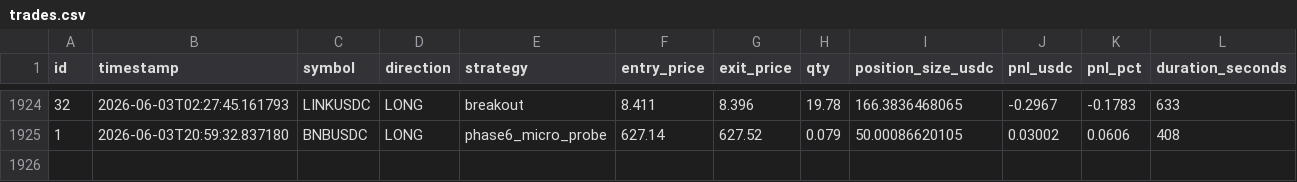
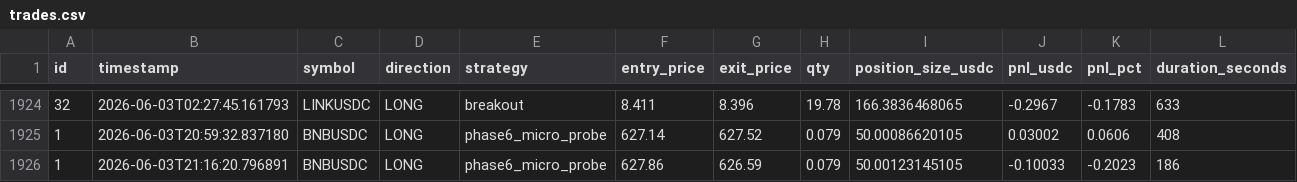
Before and after one commit to vincentlefort/monitoring-openclaw, a CSV file: data/trades.csv, drawn as a sheet; only a part is shown, gaps mark what is left out; rows hold the shown columns only; the diff names each change by its address in the sheet, - before the commit and + after, or states it on an @@ line.

```diff
--- a/data/trades.csv
+++ b/data/trades.csv
+row 1926: 1 | 2026-06-03T21:16:20.796891 | BNBUSDC | LONG | phase6_micro_probe | 627.86 | 626.59 | 0.079 | 50.00123145105 | -0.10033 | -0.2023 | 186
```
Also changed, not shown: 5 other files.
